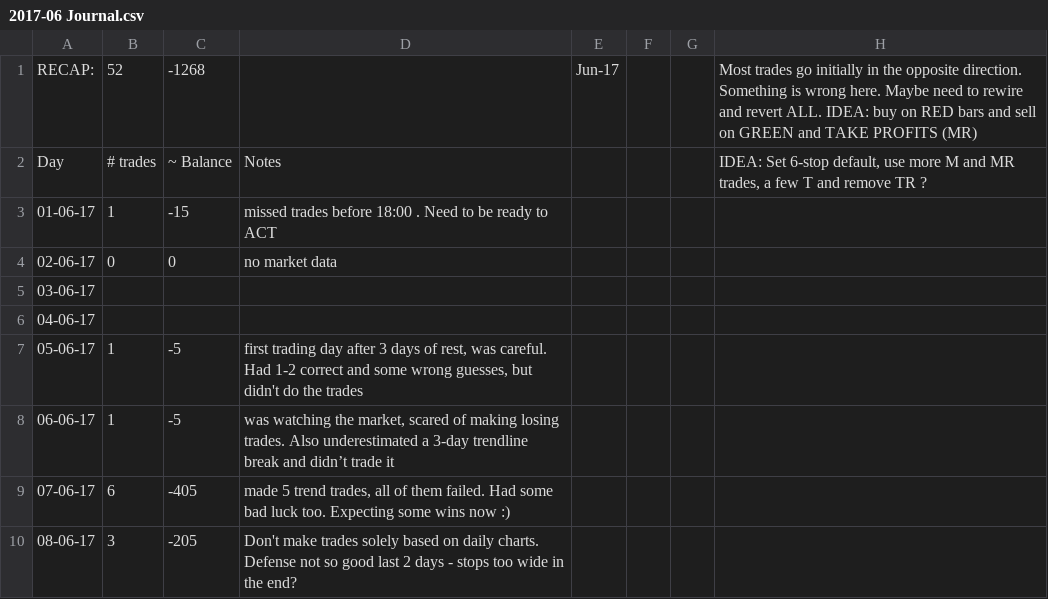
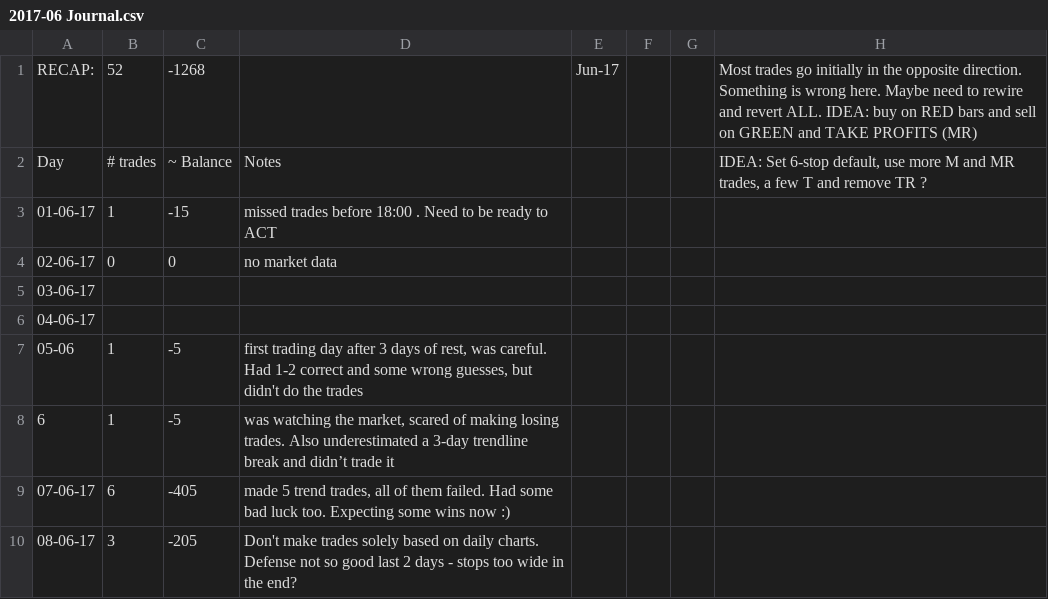
Before and after one commit to DenislavD/py-csv-aggregator, a CSV file: csv-aggregator/data/2017-06 Journal.csv, drawn as a sheet; only a part is shown; the diff names each change by its address in the sheet, - before the commit and + after, or states it on an @@ line.

Commit message:
Extract pipeline complete, all data ingestion tested

```diff
--- a/csv-aggregator/data/2017-06 Journal.csv
+++ b/csv-aggregator/data/2017-06 Journal.csv
-A7: 05-06-17
+A7: 05-06
-A8: 06-06-17
+A8: 6
```
Also changed, not shown: 4 other files.
